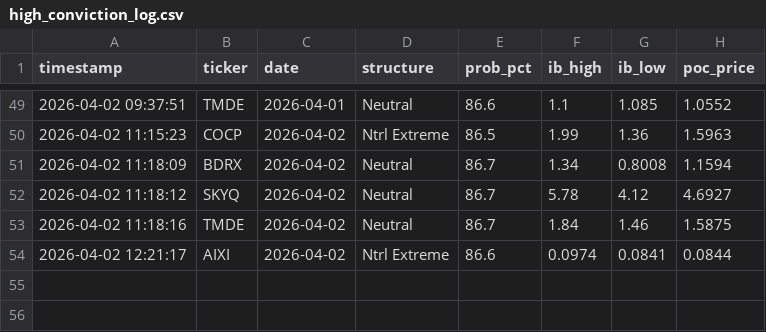
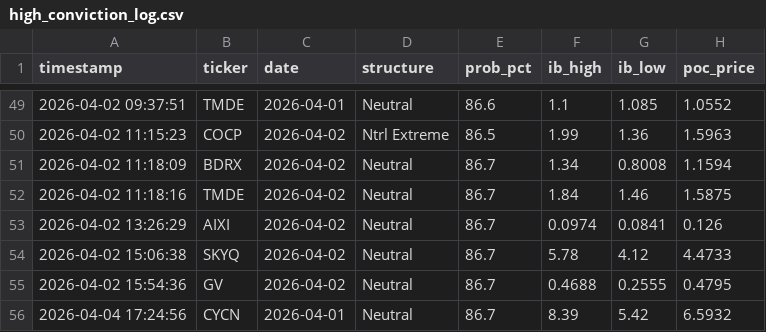
Before and after one commit to rickeybev3-afk/edgeiq, a CSV file: high_conviction_log.csv, drawn as a sheet; only a part is shown, gaps mark what is left out.

```diff
--- a/high_conviction_log.csv
+++ b/high_conviction_log.csv
@@ -51,4 +51,6 @@ timestamp,ticker,date,structure,prob_pct,ib_high,ib_low,poc_price
 2026-04-02 11:18:09,BDRX,2026-04-02,Neutral,86.7,1.34,0.8008,1.1594
-2026-04-02 11:18:12,SKYQ,2026-04-02,Neutral,86.7,5.78,4.12,4.6927
 2026-04-02 11:18:16,TMDE,2026-04-02,Neutral,86.7,1.84,1.46,1.5875
-2026-04-02 12:21:17,AIXI,2026-04-02,Ntrl Extreme,86.6,0.0974,0.0841,0.0844
+2026-04-02 13:26:29,AIXI,2026-04-02,Neutral,86.7,0.0974,0.0841,0.126
+2026-04-02 15:06:38,SKYQ,2026-04-02,Neutral,86.7,5.78,4.12,4.4733
+2026-04-02 15:54:36,GV,2026-04-02,Neutral,86.7,0.4688,0.2555,0.4795
+2026-04-04 17:24:56,CYCN,2026-04-01,Neutral,86.7,8.39,5.42,6.5932
```
